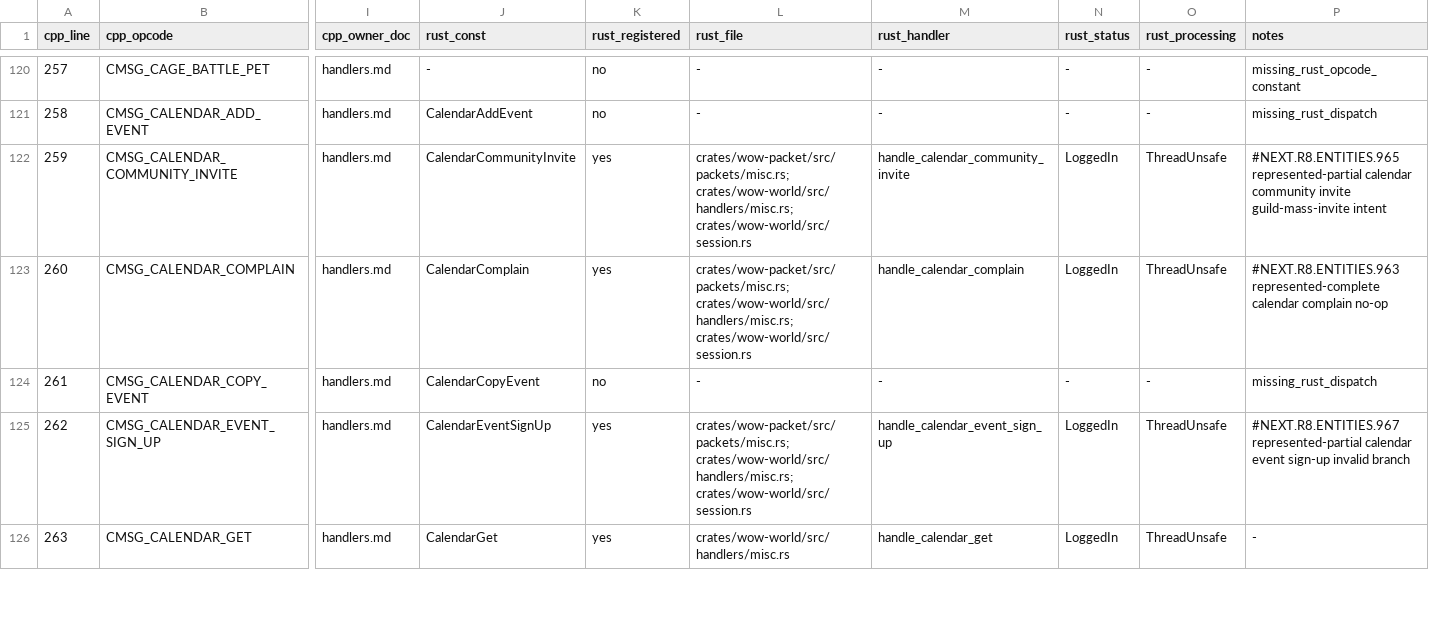
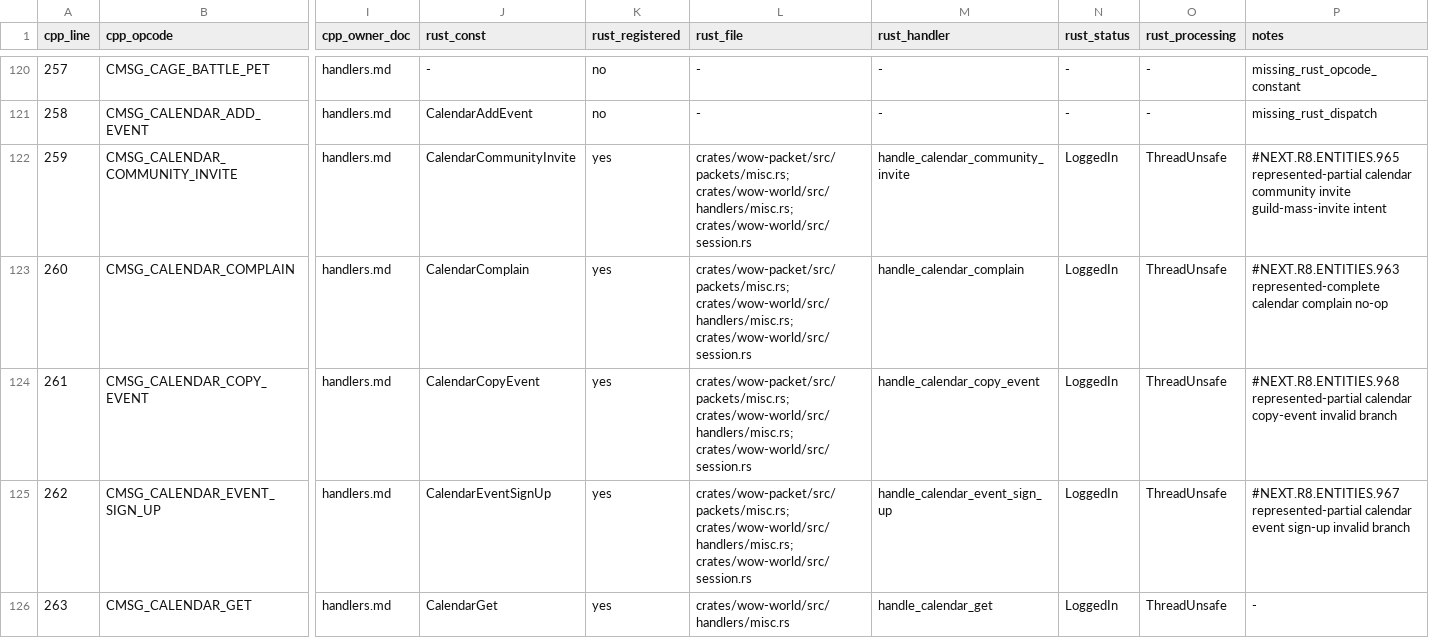
Before and after one commit to alseif0x/rustycore, a TSV file: docs/migration/inventory/cpp-client-handlers.tsv, drawn as a sheet; only a part is shown, gaps mark what is left out; the diff names each change by its address in the sheet, - before the commit and + after, or states it on an @@ line.

Commit message:
Handle represented calendar copy event

```diff
--- a/docs/migration/inventory/cpp-client-handlers.tsv
+++ b/docs/migration/inventory/cpp-client-handlers.tsv
-K124 (rust_registered): no
+K124 (rust_registered): yes
-L124 (rust_file): -
+L124 (rust_file): crates/wow-packet/src/packets/misc.rs; crates/wow-world/src/handlers/misc.rs; crates/wow-world/src/session.rs
-M124 (rust_handler): -
+M124 (rust_handler): handle_calendar_copy_event
-N124 (rust_status): -
+N124 (rust_status): LoggedIn
-O124 (rust_processing): -
+O124 (rust_processing): ThreadUnsafe
-P124 (notes): missing_rust_dispatch
+P124 (notes): #NEXT.R8.ENTITIES.968 represented-partial calendar copy-event invalid branch
```
Also changed, not shown: docs/migration/inventory/r3-opcodes-registry.tsv, 8 other files.
